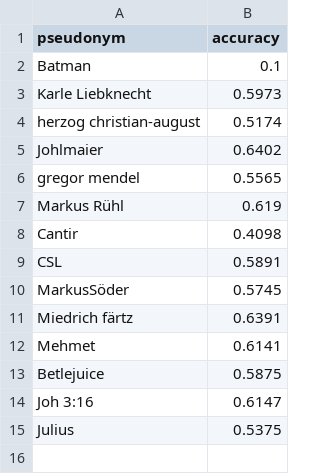
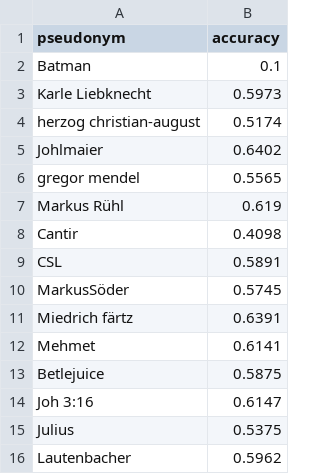
Before and after one commit to NicoHambauer/teachable-machine-student-contest, a CSV file: _data/leaderboard.csv, drawn as a sheet.

Commit message:
Added lautenbacher

```diff
--- a/_data/leaderboard.csv
+++ b/_data/leaderboard.csv
@@ -15 +15,2 @@ Joh 3:16,0.6147
 Julius,0.5375
+Lautenbacher,0.5962
```
